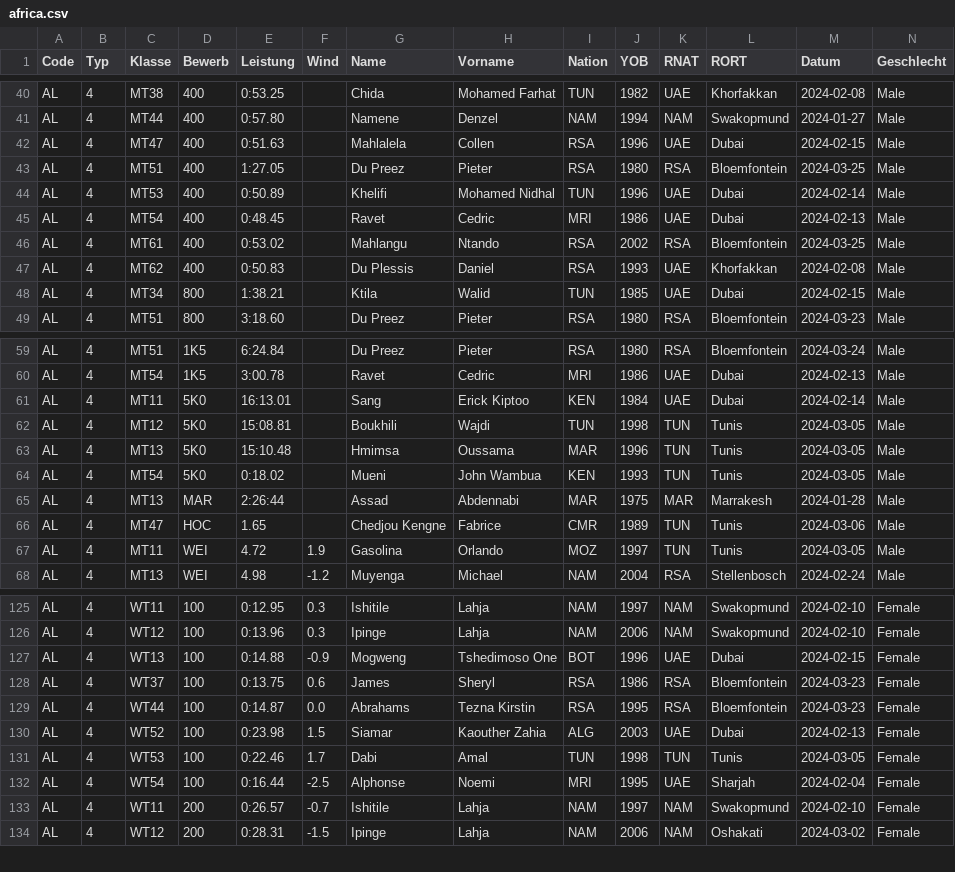
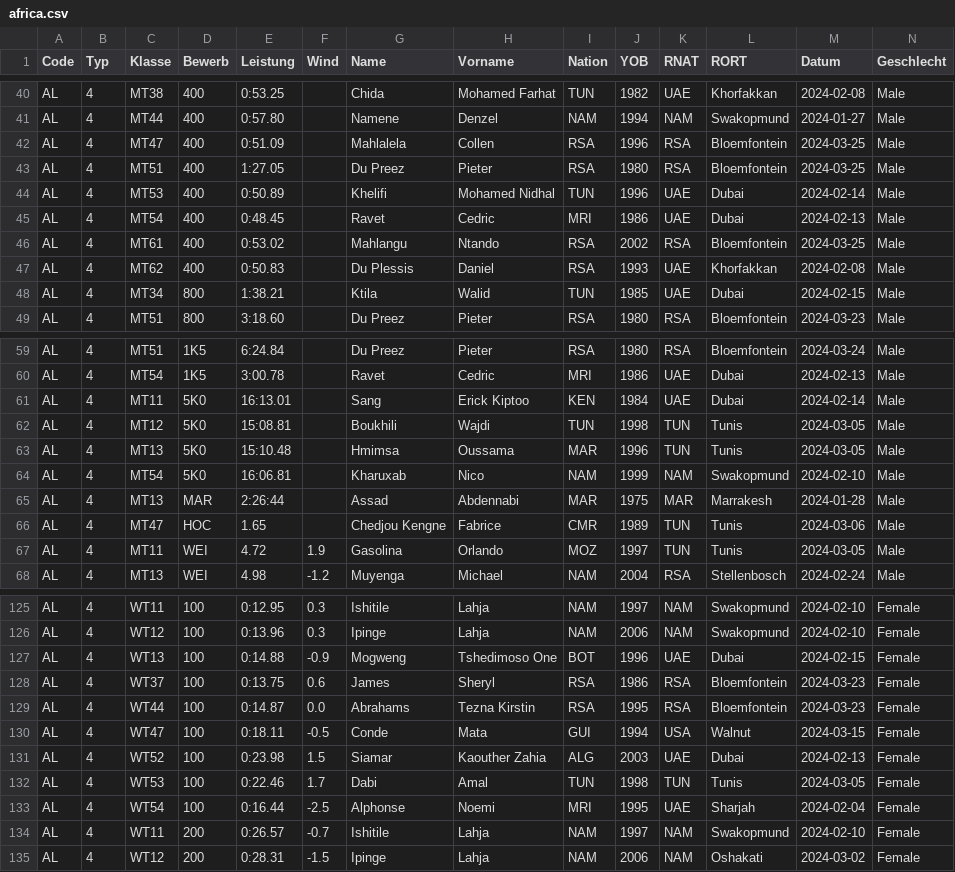
Before and after one commit to nimarion/para-records, a CSV file: leads/africa.csv, drawn as a sheet; only a part is shown, gaps mark what is left out; rows hold the shown columns only; the diff names each change by its address in the sheet, - before the commit and + after, or states it on an @@ line.

```diff
--- a/leads/africa.csv
+++ b/leads/africa.csv
-E42 (Leistung): 0:51.63
+E42 (Leistung): 0:51.09
-K42 (RNAT): UAE
+K42 (RNAT): RSA
-L42 (RORT): Dubai
+L42 (RORT): Bloemfontein
-M42 (Datum): 2024-02-15
+M42 (Datum): 2024-03-25
-E64 (Leistung): 0:18.02
+E64 (Leistung): 16:06.81
-G64 (Name): Mueni
+G64 (Name): Kharuxab
-H64 (Vorname): John Wambua
+H64 (Vorname): Nico
-I64 (Nation): KEN
+I64 (Nation): NAM
-J64 (YOB): 1993
+J64 (YOB): 1999
-K64 (RNAT): TUN
+K64 (RNAT): NAM
-L64 (RORT): Tunis
+L64 (RORT): Swakopmund
-M64 (Datum): 2024-03-05
+M64 (Datum): 2024-02-10
+row 130: AL | 4 | WT47 | 100 | 0:18.11 | -0.5 | Conde | Mata | GUI | 1994 | USA | Walnut | 2024-03-15 | Female
```
Also changed, not shown: leads/america.csv, leads/asia.csv, 1 other file.
